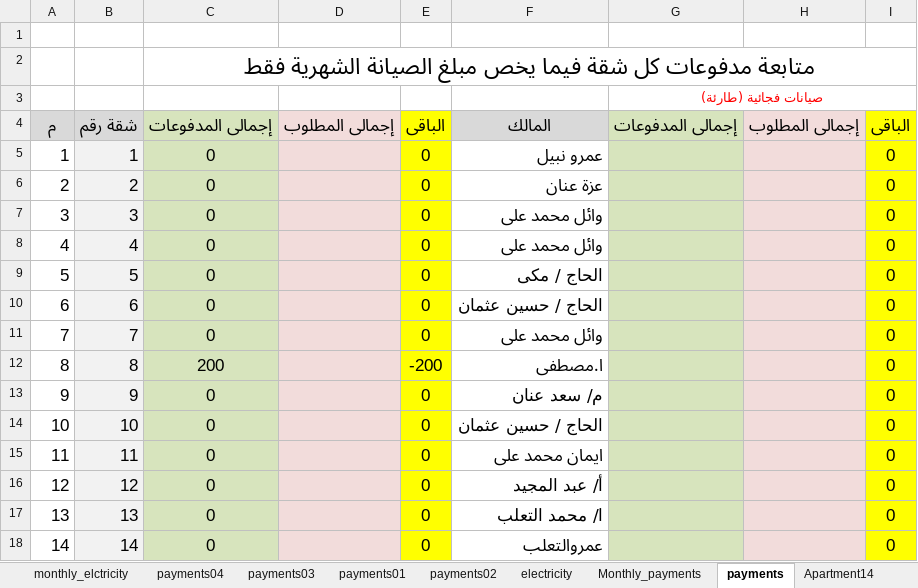
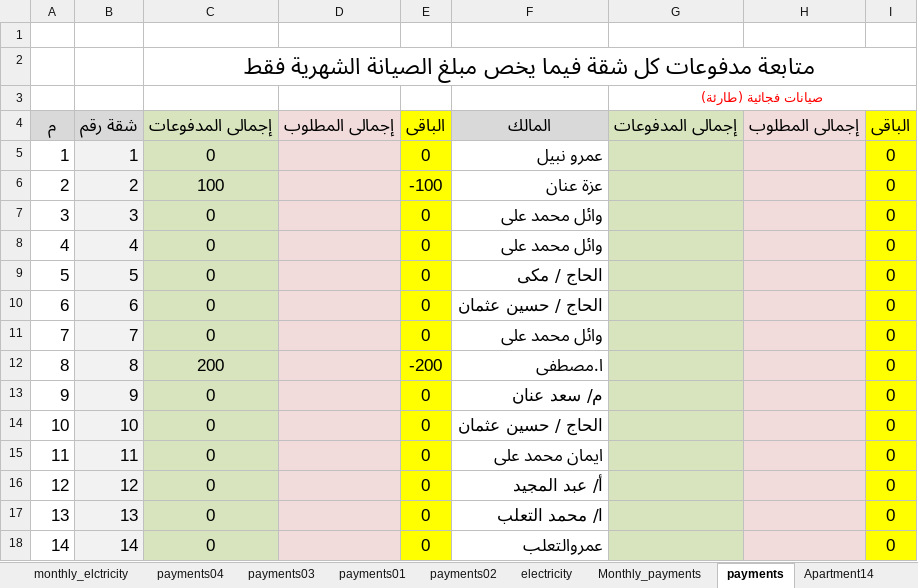
Before and after one commit to wmaa64/syana2024, an Excel workbook: Book2025.xlsx, sheet payments, drawn as a sheet; values as stored, in another font and other column widths than the file's, no borders; the diff names each change by its address in the sheet, - before the commit and + after, or states it on an @@ line.

```diff
--- a/Book2025.xlsx (sheet payments)
+++ b/Book2025.xlsx (sheet payments)
-C6: 0
+C6: 100
-E6: 0
+E6: -100
```
Also changed, not shown: sheet Apartment2, sheet balance, sheet outcomes, sheet incomes, sheet Monthly_payments, charts or pictures.
